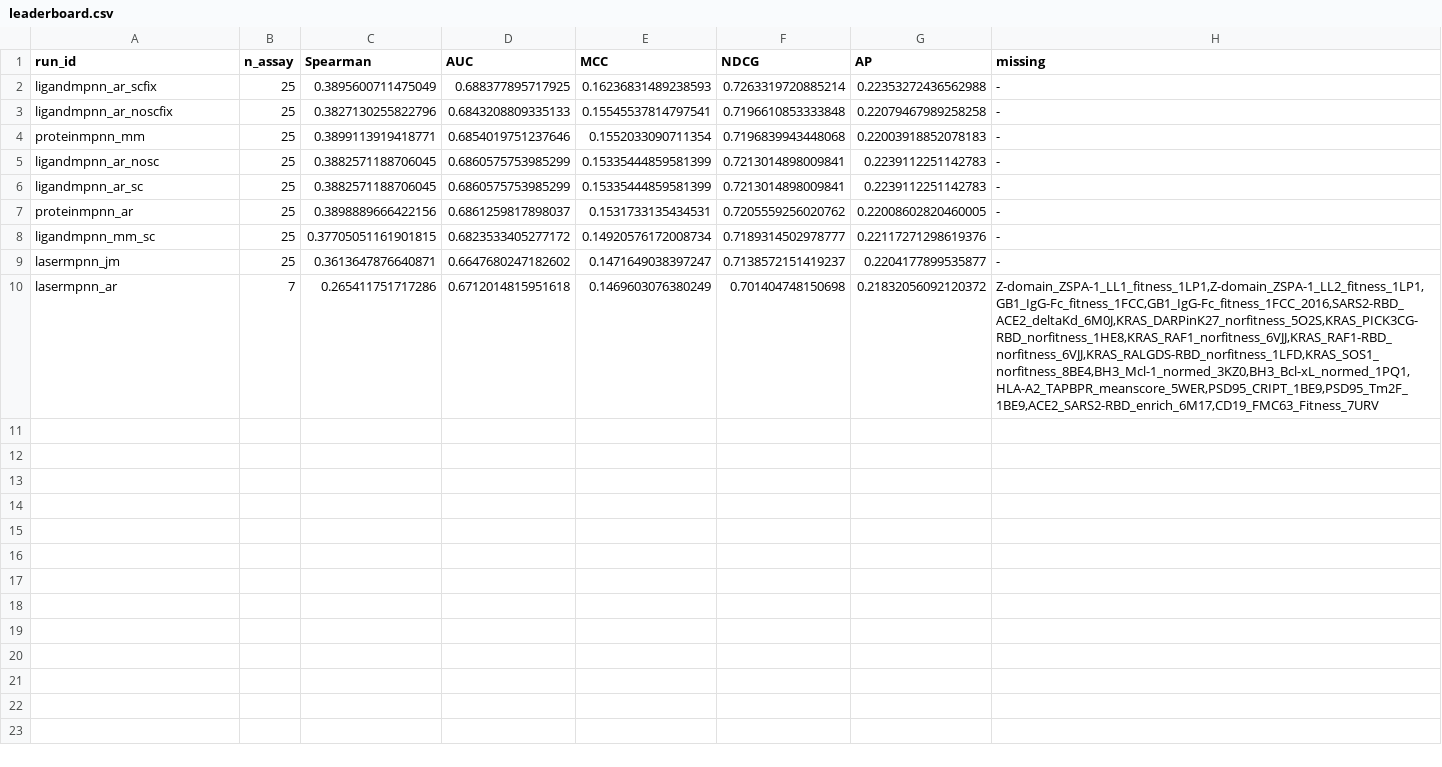
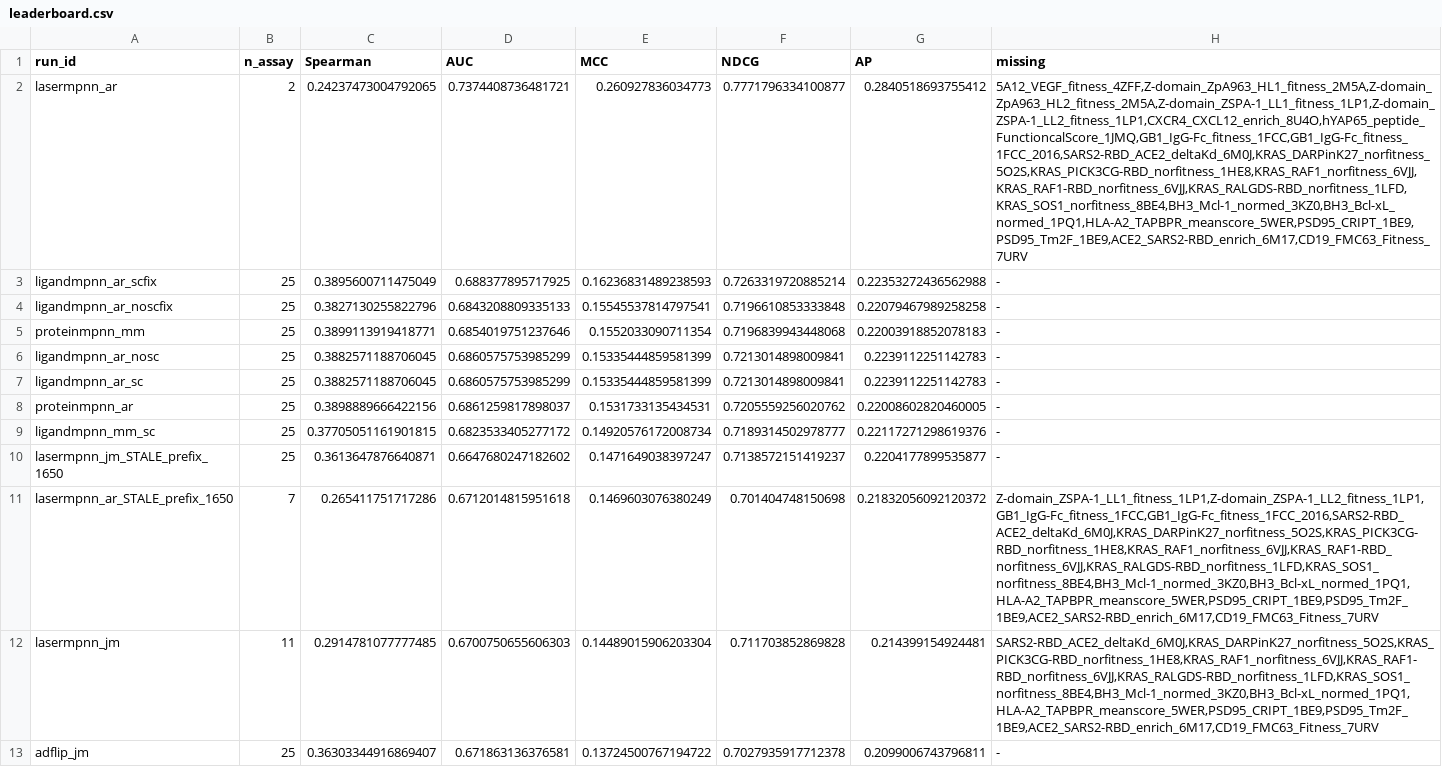
Before and after one commit to jingweio/ProteinTTT, a CSV file: ibex-records/bindingGYM-zero-shot-benchmarking-evaluation/results/leaderboard.csv, drawn as a sheet; addresses are those after the commit; the diff names each change by its address in the sheet, - before the commit and + after, or states it on an @@ line.

```diff
--- a/ibex-records/bindingGYM-zero-shot-benchmarking-evaluation/results/leaderboard.csv
+++ b/ibex-records/bindingGYM-zero-shot-benchmarking-evaluation/results/leaderboard.csv
+row 2: lasermpnn_ar | 2 | 0.24237473004792065 | 0.7374408736481721 | 0.260927836034773 | 0.7771796334100877 | 0.2840518693755412 | 5A12_VEGF_fitness_4ZFF,Z-domain_ZpA963_HL1_fitness_2M5A,Z-domain_ZpA963_HL2_fitness_2M5A,Z-domain_ZSPA-1_LL1_fitness_1LP1,Z-domain_ZSPA-1_LL2_fitness_1LP1,CXCR4_CXCL12_enrich_8U4O,hYAP65_peptide_FunctioncalScore_1JMQ,GB1_IgG-Fc_fitness_1FCC,GB1_IgG-Fc_fitness_1FCC_2016,SARS2-RBD_ACE2_deltaKd_6M0J,KRAS_DARPinK27_norfitness_5O2S,KRAS_PICK3CG-RBD_norfitness_1HE8,KRAS_RAF1_norfitness_6VJJ,KRAS_RAF1-RBD_norfitness_6VJJ,KRAS_RALGDS-RBD_norfitness_1LFD,KRAS_SOS1_norfitness_8BE4,BH3_Mcl-1_normed_3KZ0,BH3_Bcl-xL_normed_1PQ1,HLA-A2_TAPBPR_meanscore_5WER,PSD95_CRIPT_1BE9,PSD95_Tm2F_1BE9,ACE2_SARS2-RBD_enrich_6M17,CD19_FMC63_Fitness_7URV
-A10 (run_id): lasermpnn_jm
+A10 (run_id): lasermpnn_jm_STALE_prefix_1650
-A11 (run_id): lasermpnn_ar
+A11 (run_id): lasermpnn_ar_STALE_prefix_1650
+row 12: lasermpnn_jm | 11 | 0.2914781077777485 | 0.6700750655606303 | 0.14489015906203304 | 0.711703852869828 | 0.214399154924481 | SARS2-RBD_ACE2_deltaKd_6M0J,KRAS_DARPinK27_norfitness_5O2S,KRAS_PICK3CG-RBD_norfitness_1HE8,KRAS_RAF1_norfitness_6VJJ,KRAS_RAF1-RBD_norfitness_6VJJ,KRAS_RALGDS-RBD_norfitness_1LFD,KRAS_SOS1_norfitness_8BE4,BH3_Mcl-1_normed_3KZ0,BH3_Bcl-xL_normed_1PQ1,HLA-A2_TAPBPR_meanscore_5WER,PSD95_CRIPT_1BE9,PSD95_Tm2F_1BE9,ACE2_SARS2-RBD_enrich_6M17,CD19_FMC63_Fitness_7URV
+row 13: adflip_jm | 25 | 0.36303344916869407 | 0.671863136376581 | 0.13724500767194722 | 0.7027935917712378 | 0.2099006743796811 | -
```
Also changed, not shown: ibex-records/bindingGYM-zero-shot-benchmarking-evaluation/results/per_assay_lasermpnn_ar.csv, ibex-records/bindingGYM-zero-shot-benchmarking-evaluation/results/per_assay_lasermpnn_jm.csv, 5 other files.
